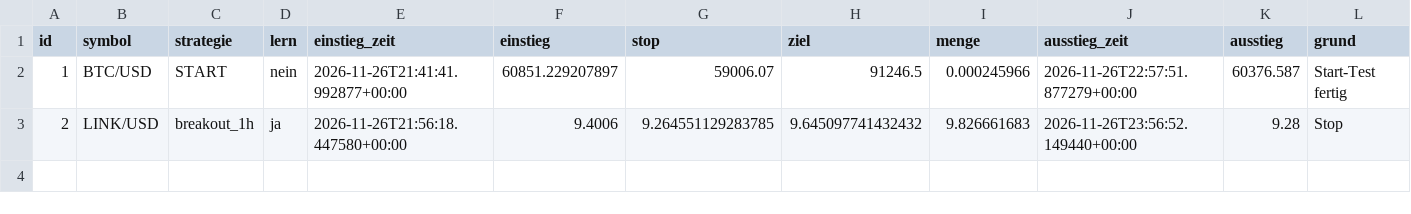
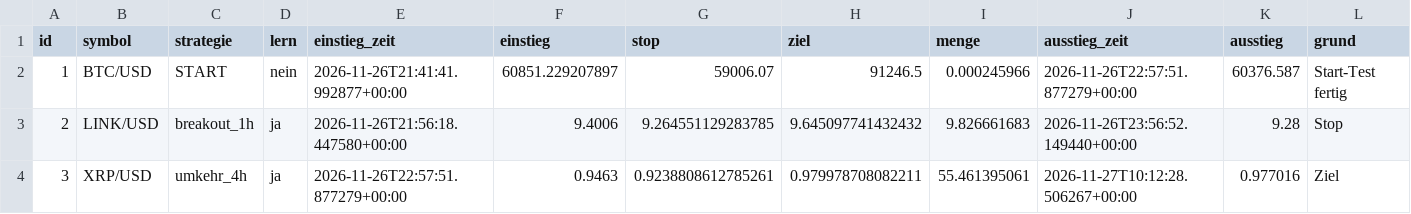
Before and after one commit to jonasriedl123-boop/trading-bot, a CSV file: daten/trades.csv, drawn as a sheet; only a part is shown; rows hold the shown columns only; the diff names each change by its address in the sheet, - before the commit and + after, or states it on an @@ line.

```diff
--- a/daten/trades.csv
+++ b/daten/trades.csv
+row 4: 3 | XRP/USD | umkehr_4h | ja | 2026-11-26T22:57:51.877279+00:00 | 0.9463 | 0.9238808612785261 | 0.979978708082211 | 55.461395061 | 2026-11-27T10:12:28.506267+00:00 | 0.977016 | Ziel
```
Also changed, not shown: daten/protokoll.csv, 4 other files.
